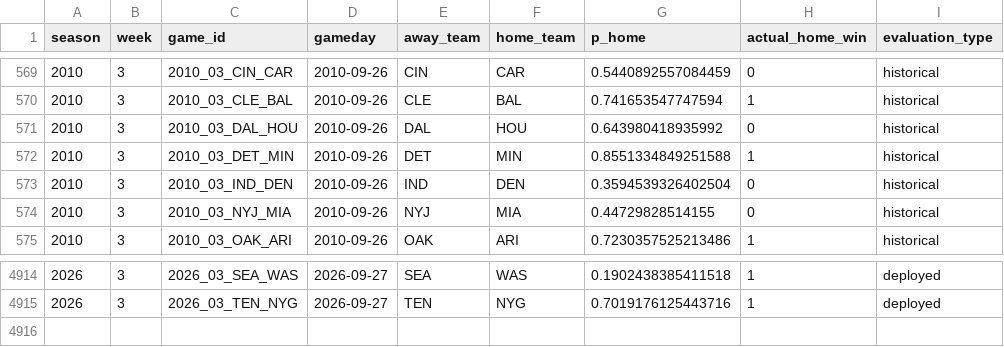
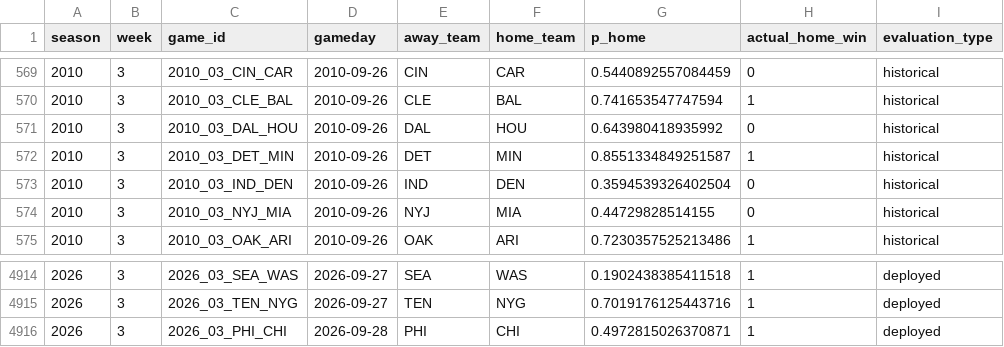
Before and after one commit to schwill2018/schwill2018.github.io, a CSV file: assets/data/nfl-elo/performance_games.csv, drawn as a sheet; only a part is shown, gaps mark what is left out.

```diff
--- a/assets/data/nfl-elo/performance_games.csv
+++ b/assets/data/nfl-elo/performance_games.csv
@@ -571,3 +571,3 @@ season,week,game_id,gameday,away_team,home_team,p_home,actual_home_win,evaluatio
 2010,3,2010_03_DAL_HOU,2010-09-26,DAL,HOU,0.643980418935992,0,historical
-2010,3,2010_03_DET_MIN,2010-09-26,DET,MIN,0.8551334849251588,1,historical
+2010,3,2010_03_DET_MIN,2010-09-26,DET,MIN,0.8551334849251587,1,historical
 2010,3,2010_03_IND_DEN,2010-09-26,IND,DEN,0.3594539326402504,0,historical
@@ -4915 +4915,2 @@ season,week,game_id,gameday,away_team,home_team,p_home,actual_home_win,evaluatio
 2026,3,2026_03_TEN_NYG,2026-09-27,TEN,NYG,0.7019176125443716,1,deployed
+2026,3,2026_03_PHI_CHI,2026-09-28,PHI,CHI,0.4972815026370871,1,deployed
```
Also changed, not shown: 1 other file.
